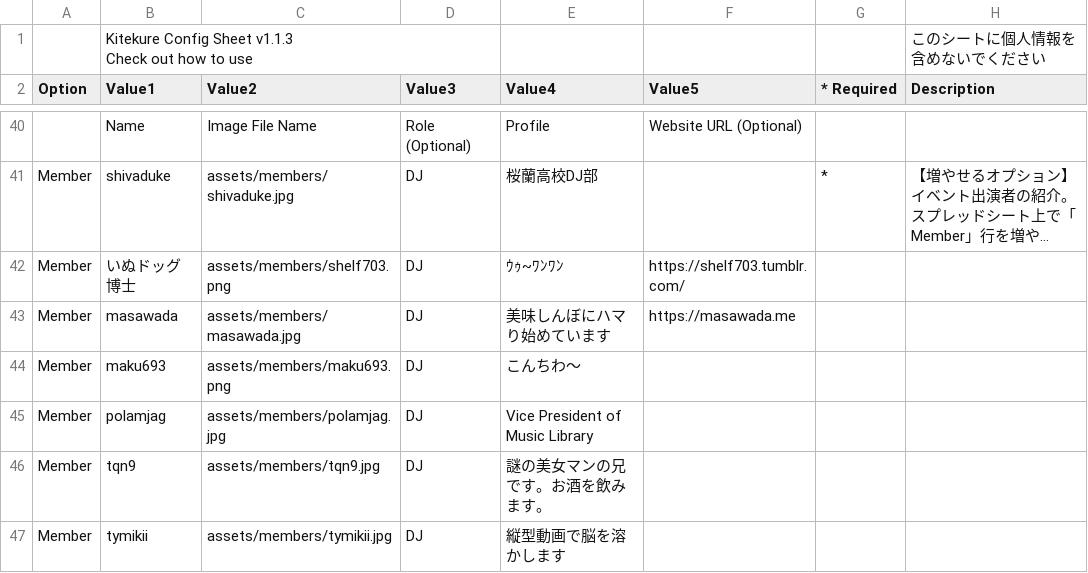
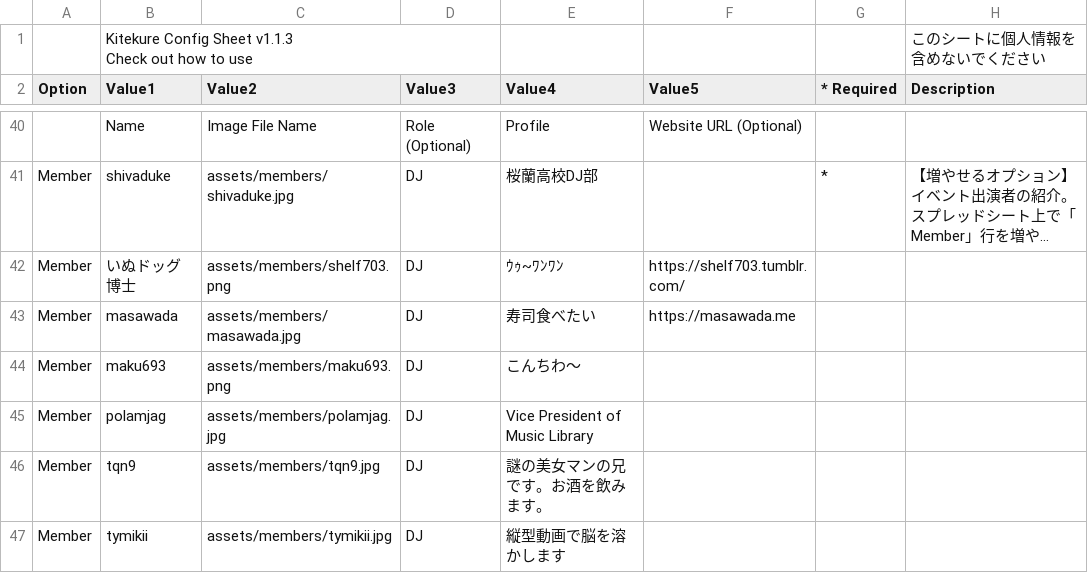
Before and after one commit to casual-mendan-club/casual-mendan-club.github.io, a CSV file: docs/config.csv, drawn as a sheet; only a part is shown, gaps mark what is left out; long unchanged cells end in …; the diff names each change by its address in the sheet, - before the commit and + after, or states it on an @@ line.

Commit message:
プロフィール更新

```diff
--- a/docs/config.csv
+++ b/docs/config.csv
-E43 (Value4): 美味しんぼにハマり始めています
+E43 (Value4): 寿司食べたい
```
